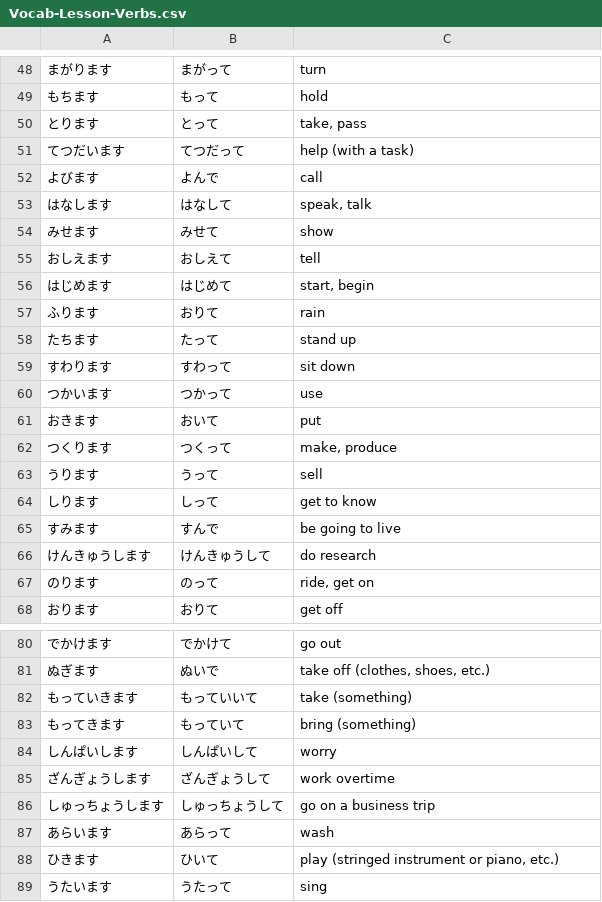
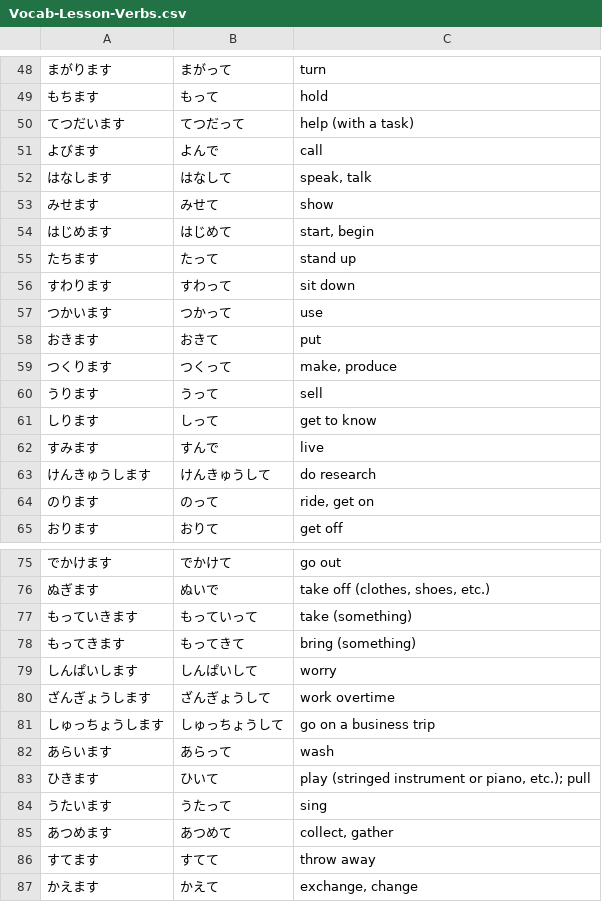
Before and after one commit to ishafayetul/learn-japanese-bd, a CSV file: level/N5/Lesson-Verbs/Vocabulary/Vocab-Lesson-Verbs.csv, drawn as a sheet; only a part is shown, gaps mark what is left out; the shorter side is filled out with more unchanged rows; the diff covers the shown part only.

```diff
--- a/level/N5/Lesson-Verbs/Vocabulary/Vocab-Lesson-Verbs.csv
+++ b/level/N5/Lesson-Verbs/Vocabulary/Vocab-Lesson-Verbs.csv
@@ -49,3 +49,2 @@
 もちます,もって,hold
-とります,とって,"take, pass"
 てつだいます,てつだって,help (with a task)
@@ -54,5 +53,3 @@
 みせます,みせて,show
-おしえます,おしえて,tell
 はじめます,はじめて,"start, begin"
-ふります,おりて,rain
 たちます,たって,stand up
@@ -60,3 +57,3 @@
 つかいます,つかって,use
-おきます,おいて,put
+おきます,おきて,put
 つくります,つくって,"make, produce"
@@ -64,3 +61,3 @@
 しります,しって,get to know
-すみます,すんで,be going to live
+すみます,すんで,live
 けんきゅうします,けんきゅうして,do research
@@ -81,4 +76,4 @@
 ぬぎます,ぬいで,"take off (clothes, shoes, etc.)"
-もっていきます,もっていいて,take (something)
-もってきます,もっていて,bring (something)
+もっていきます,もっていって,take (something)
+もってきます,もってきて,bring (something)
 しんぱいします,しんぱいして,worry
@@ -87,3 +82,3 @@
 あらいます,あらって,wash
-ひきます,ひいて,"play (stringed instrument or piano, etc.)"
+ひきます,ひいて,"play (stringed instrument or piano, etc.); pull"
 うたいます,うたって,sing
```
Also changed, not shown: 2 added rows, 12 removed rows and 15 edited cells elsewhere in this file.
